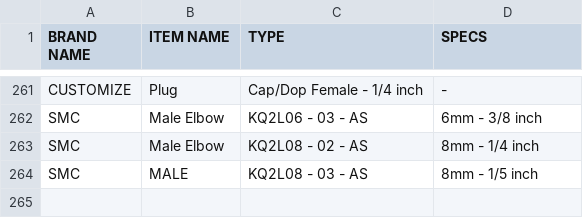
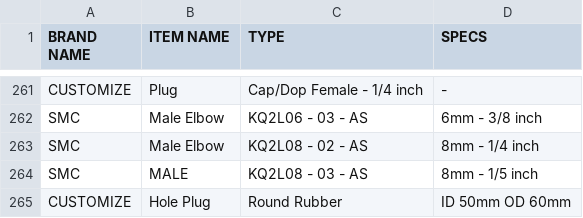
Before and after one commit to fluxxss-yb/procurement-apps, a CSV file: database.csv, drawn as a sheet; only a part is shown, gaps mark what is left out; the diff names each change by its address in the sheet, - before the commit and + after, or states it on an @@ line.

Commit message:
Update database.csv via Streamlit App

```diff
--- a/database.csv
+++ b/database.csv
+row 265: CUSTOMIZE | Hole Plug | Round Rubber | ID 50mm OD 60mm
```
